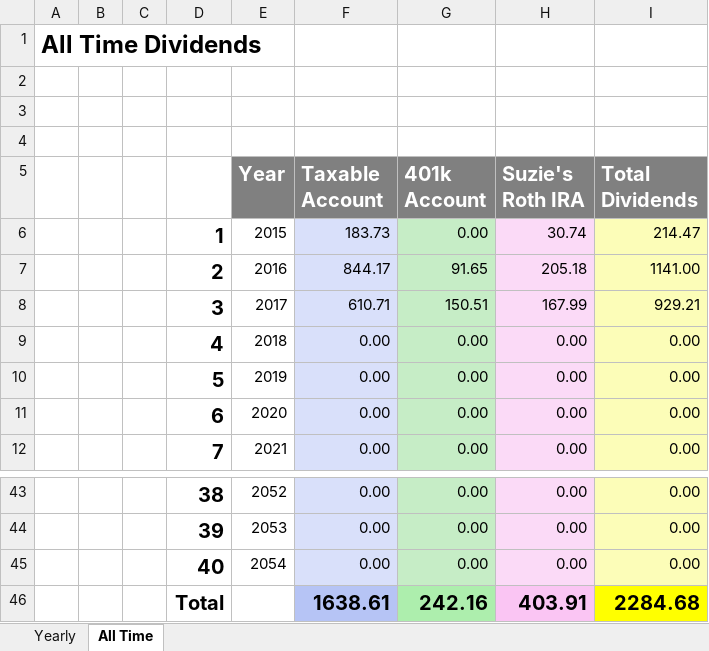
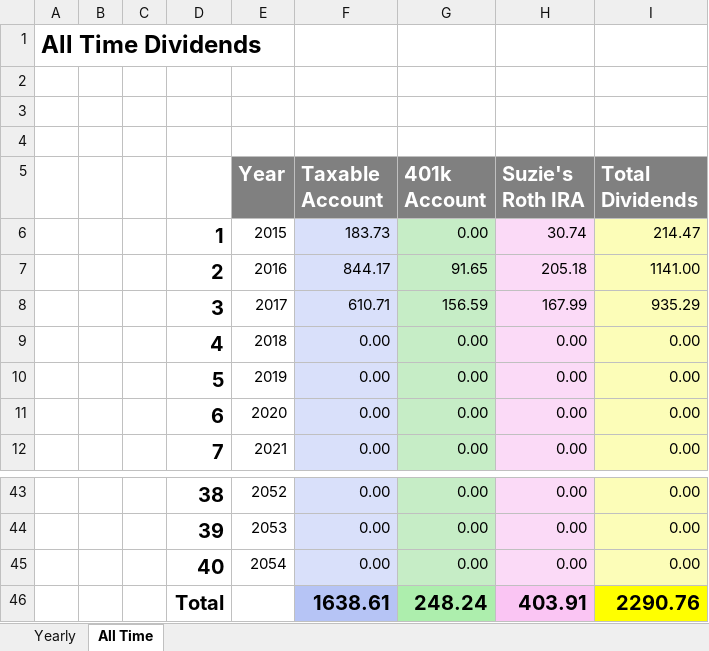
Before and after one commit to eplugplay/DividendLibertyCommercial, an Excel workbook: DividendLiberty/Dividend Calculation.xlsx, sheet All Time, drawn as a sheet; only a part is shown, gaps mark what is left out; values as stored, in another font and other column widths than the file's, no borders; the diff names each change by its address in the sheet, - before the commit and + after, or states it on an @@ line.

```diff
--- a/DividendLiberty/Dividend Calculation.xlsx (sheet All Time)
+++ b/DividendLiberty/Dividend Calculation.xlsx (sheet All Time)
-G8 (401k Account): 150.51
+G8 (401k Account): 156.59
-I8 (Total Dividends): 929.21
+I8 (Total Dividends): 935.29
-G46 (401k Account): 242.16
+G46 (401k Account): 248.24
-I46 (Total Dividends): 2284.68
+I46 (Total Dividends): 2290.76
```
Also changed, not shown: sheet Yearly, DividendLiberty/401k.xlsx, DividendLiberty/bin/Debug/401k.xlsx, 1 other file.
